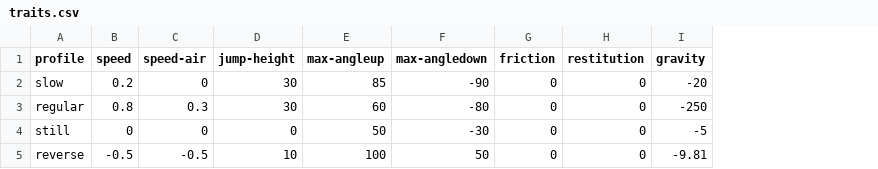
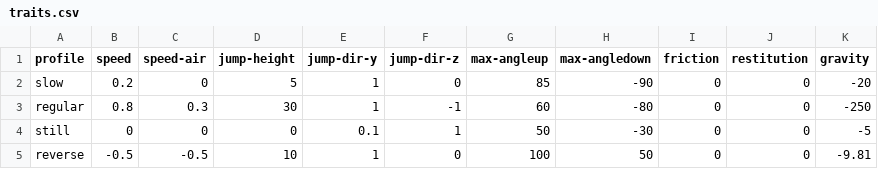
Before and after one commit to BradfordMedeiros/afterworld, a CSV file: data/traits.csv, drawn as a sheet; the diff names each change by its address in the sheet, - before the commit and + after, or states it on an @@ line.

Commit message:
move script -> ability to jump (while grounded)

```diff
--- a/data/traits.csv
+++ b/data/traits.csv
+column E (jump-dir-y), rows 2-5: 1 | 1 | 0.1 | 1
+column F (jump-dir-z), rows 2-5: 0 | -1 | 1 | 0
-D2 (jump-height): 30
+D2 (jump-height): 5
```
Also changed, not shown: 2 other files.
